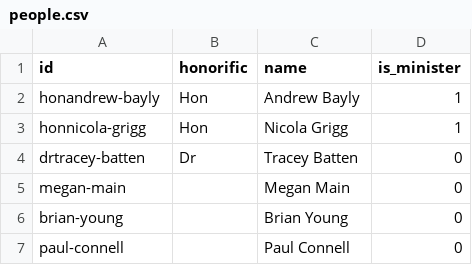
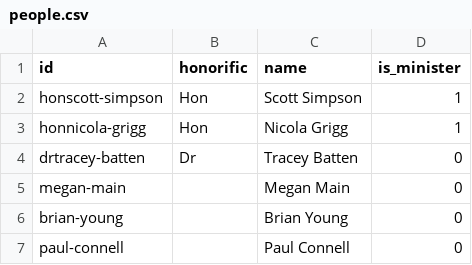
Before and after one commit to marcus-crane/datasette-www-nz-govt, a CSV file: tables_csv/people.csv, drawn as a sheet; only a part is shown.

```diff
--- a/tables_csv/people.csv
+++ b/tables_csv/people.csv
@@ -1,3 +1,3 @@
 id,honorific,name,is_minister
-honandrew-bayly,Hon,Andrew Bayly,1
+honscott-simpson,Hon,Scott Simpson,1
 honnicola-grigg,Hon,Nicola Grigg,1
```
Also changed, not shown: tables_csv/organisations.csv, tables_csv/organisations_people.csv, 2 other files.
